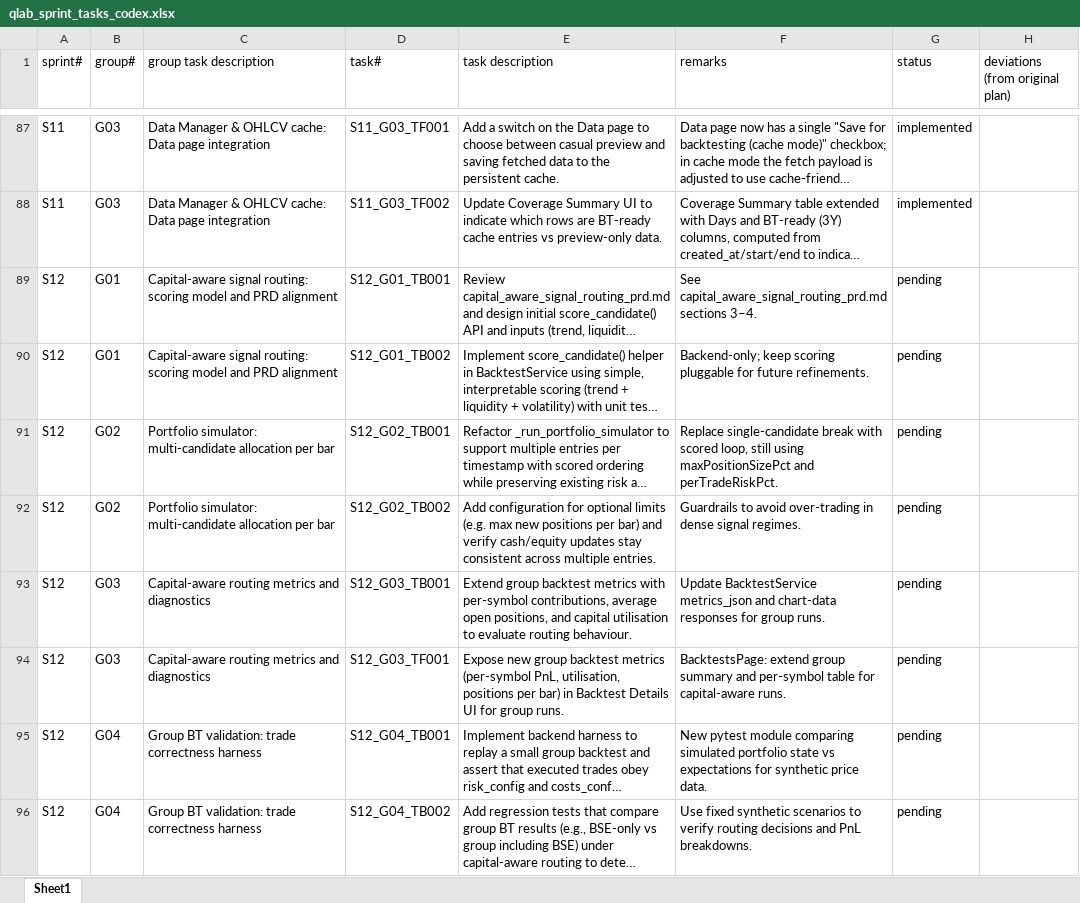
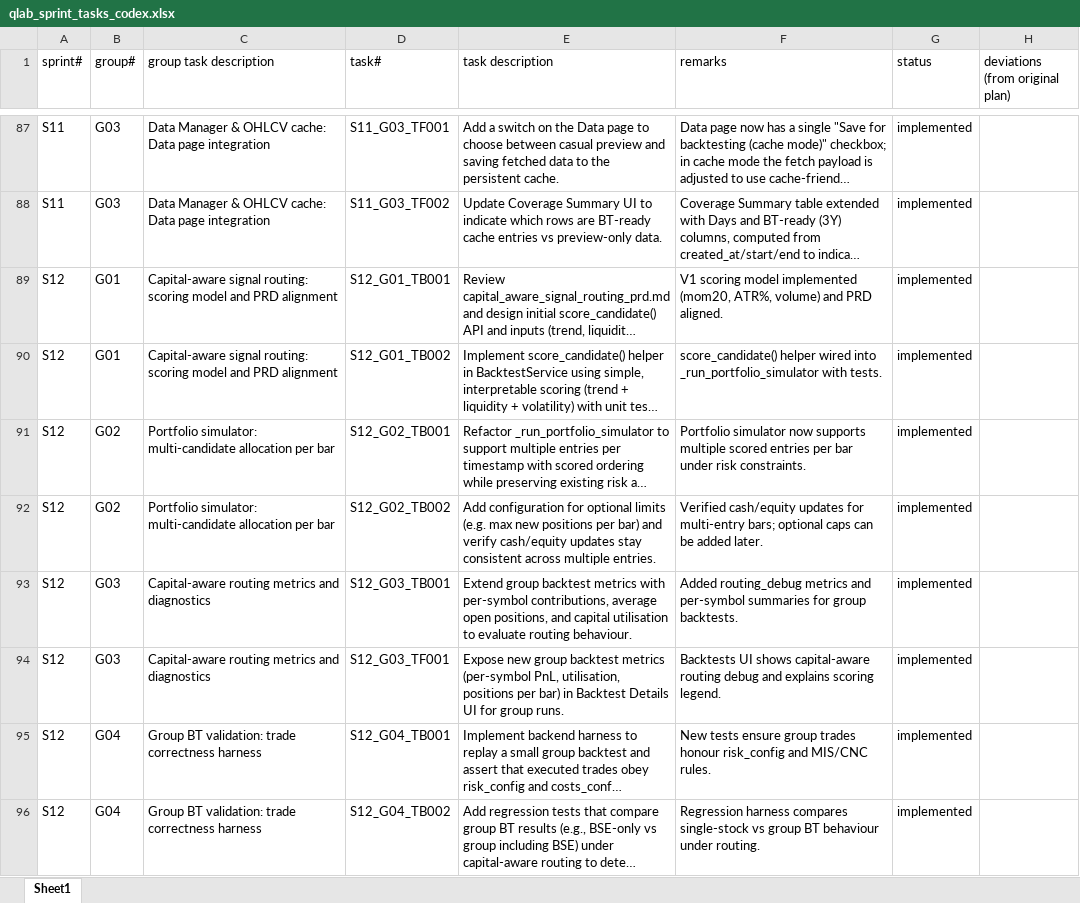
Before and after one commit to chbisw07/SigmaQLab, an Excel workbook: docs/qlab_sprint_tasks_codex.xlsx, sheet Sheet1, drawn as a sheet; only a part is shown, gaps mark what is left out; long unchanged cells end in …; values as stored, in another font and other column widths than the file's, no borders; the diff names each change by its address in the sheet, - before the commit and + after, or states it on an @@ line.

Commit message:
- S12/G03: Capital-aware routing metrics and diagnostics - S12/G04: Group BT validation: trade correctness harness - Refined `/backtests/{id}/chart-data` projection curve to be a realistic group benchmark: equal‑weight buy‑and‑hold of all symbols in the backtest, with late data availability treated as a rebalance event, and single‑symbol runs reducing to simple buy‑and‑hold. - Reused `BacktestService._load_price_dataframe` inside the chart‑data endpoint so benchmark construction stays consistent with the engine’s timeframe aggregation and price loading logic, with a flat initial‑capital fallback when no series are available. - Added `backend/tests/test_group_backtests_routing.py` to validate capital‑aware portfolio simulation behaviour, including enforcement of `maxPositionSizePct` and `allowShortSelling`, and to verify the Zerodha costs model correctly classifies MIS vs CNC order types.

```diff
--- a/docs/qlab_sprint_tasks_codex.xlsx (sheet Sheet1)
+++ b/docs/qlab_sprint_tasks_codex.xlsx (sheet Sheet1)
-F89 (remarks): See capital_aware_signal_routing_prd.md sections 3–4.
+F89 (remarks): V1 scoring model implemented (mom20, ATR%, volume) and PRD aligned.
-G89:G96 (status): pending
+G89:G96 (status): implemented
-F90 (remarks): Backend-only; keep scoring pluggable for future refinements.
+F90 (remarks): score_candidate() helper wired into _run_portfolio_simulator with tests.
-F91 (remarks): Replace single-candidate break with scored loop, still using maxPositionSizePct and perTradeRiskPct.
+F91 (remarks): Portfolio simulator now supports multiple scored entries per bar under risk constraints.
-F92 (remarks): Guardrails to avoid over-trading in dense signal regimes.
+F92 (remarks): Verified cash/equity updates for multi-entry bars; optional caps can be added later.
-F93 (remarks): Update BacktestService metrics_json and chart-data responses for group runs.
+F93 (remarks): Added routing_debug metrics and per-symbol summaries for group backtests.
-F94 (remarks): BacktestsPage: extend group summary and per-symbol table for capital-aware runs.
+F94 (remarks): Backtests UI shows capital-aware routing debug and explains scoring legend.
-F95 (remarks): New pytest module comparing simulated portfolio state vs expectations for synthetic price data.
+F95 (remarks): New tests ensure group trades honour risk_config and MIS/CNC rules.
-F96 (remarks): Use fixed synthetic scenarios to verify routing decisions and PnL breakdowns.
+F96 (remarks): Regression harness compares single-stock vs group BT behaviour under routing.
```
Also changed, not shown: 4 other files.
